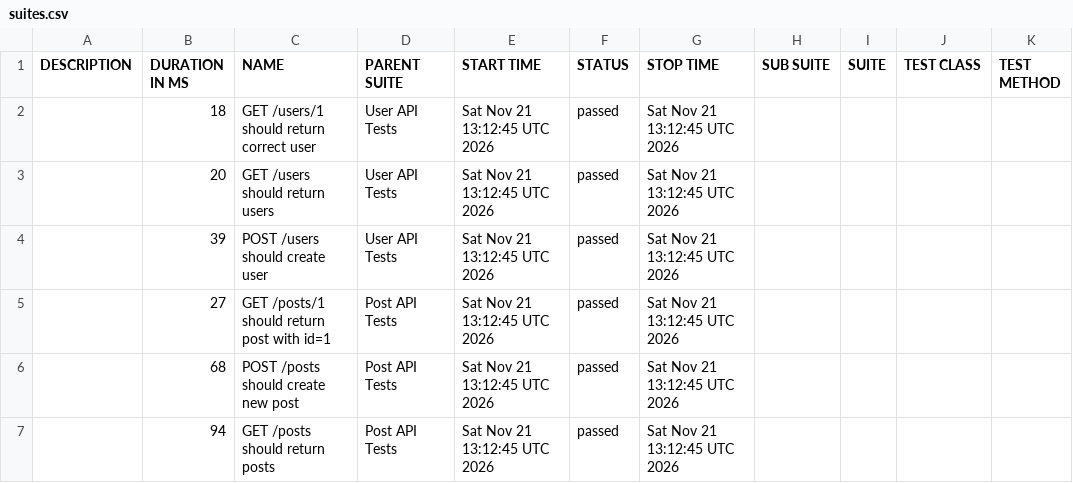
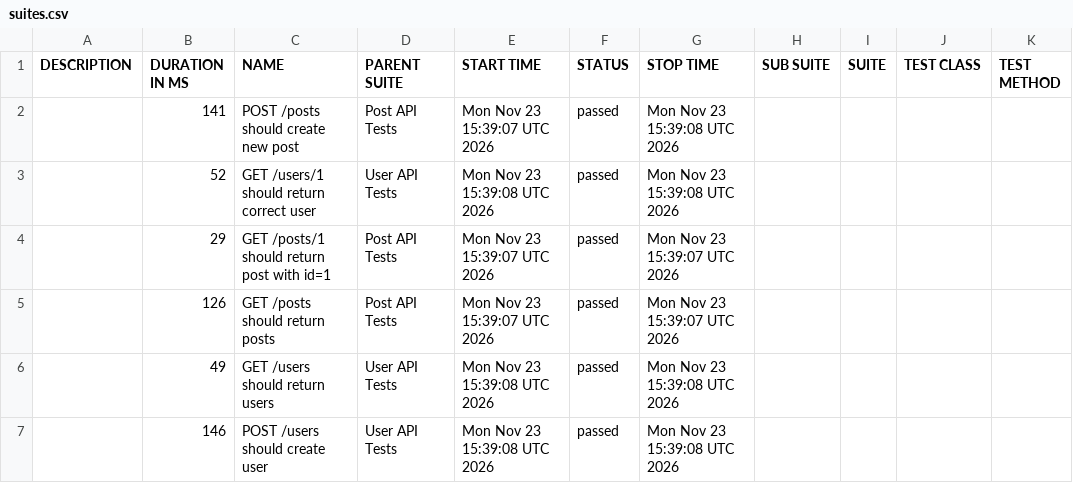
Before and after one commit to AnhAutomationTester/API_Automation_Mocha, a CSV file: data/suites.csv, drawn as a sheet.

```diff
--- a/data/suites.csv
+++ b/data/suites.csv
@@ -1,7 +1,7 @@
 "DESCRIPTION","DURATION IN MS","NAME","PARENT SUITE","START TIME","STATUS","STOP TIME","SUB SUITE","SUITE","TEST CLASS","TEST METHOD"
-"","18","GET /users/1 should return correct user","User API Tests","Sat Nov 21 13:12:45 UTC 2026","passed","Sat Nov 21 13:12:45 UTC 2026","","","",""
-"","20","GET /users should return users","User API Tests","Sat Nov 21 13:12:45 UTC 2026","passed","Sat Nov 21 13:12:45 UTC 2026","","","",""
-"","39","POST /users should create user","User API Tests","Sat Nov 21 13:12:45 UTC 2026","passed","Sat Nov 21 13:12:45 UTC 2026","","","",""
-"","27","GET /posts/1 should return post with id=1","Post API Tests","Sat Nov 21 13:12:45 UTC 2026","passed","Sat Nov 21 13:12:45 UTC 2026","","","",""
-"","68","POST /posts should create new post","Post API Tests","Sat Nov 21 13:12:45 UTC 2026","passed","Sat Nov 21 13:12:45 UTC 2026","","","",""
-"","94","GET /posts should return posts","Post API Tests","Sat Nov 21 13:12:45 UTC 2026","passed","Sat Nov 21 13:12:45 UTC 2026","","","",""
+"","141","POST /posts should create new post","Post API Tests","Mon Nov 23 15:39:07 UTC 2026","passed","Mon Nov 23 15:39:08 UTC 2026","","","",""
+"","52","GET /users/1 should return correct user","User API Tests","Mon Nov 23 15:39:08 UTC 2026","passed","Mon Nov 23 15:39:08 UTC 2026","","","",""
+"","29","GET /posts/1 should return post with id=1","Post API Tests","Mon Nov 23 15:39:07 UTC 2026","passed","Mon Nov 23 15:39:07 UTC 2026","","","",""
+"","126","GET /posts should return posts","Post API Tests","Mon Nov 23 15:39:07 UTC 2026","passed","Mon Nov 23 15:39:07 UTC 2026","","","",""
+"","49","GET /users should return users","User API Tests","Mon Nov 23 15:39:08 UTC 2026","passed","Mon Nov 23 15:39:08 UTC 2026","","","",""
+"","146","POST /users should create user","User API Tests","Mon Nov 23 15:39:08 UTC 2026","passed","Mon Nov 23 15:39:08 UTC 2026","","","",""
```
Also changed, not shown: 50 other files.
